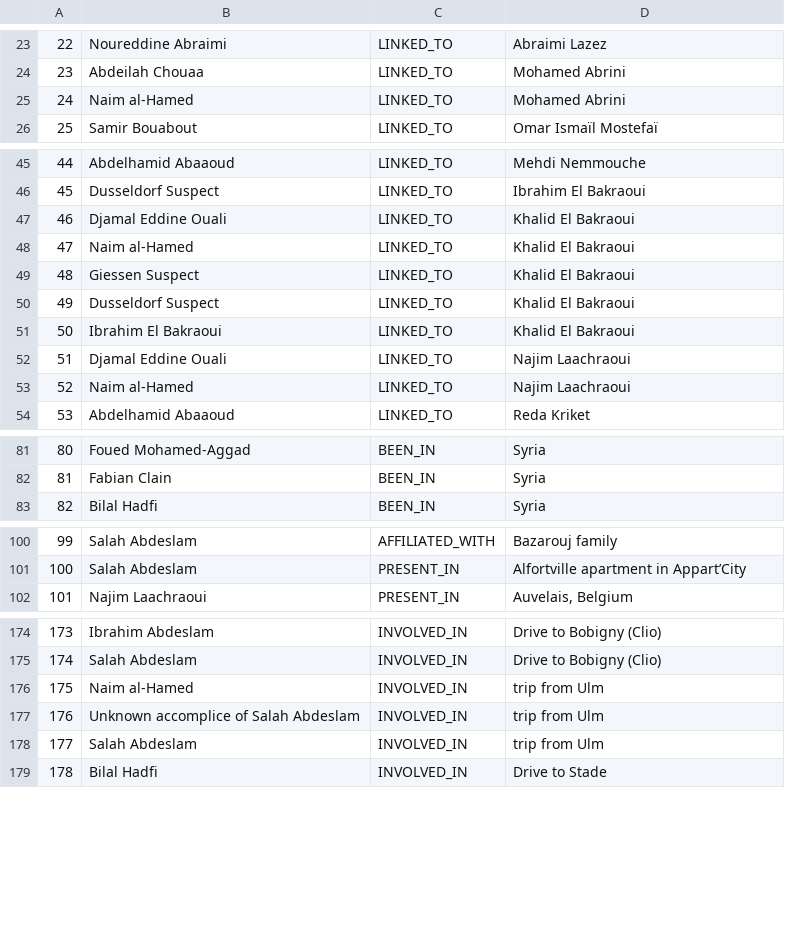
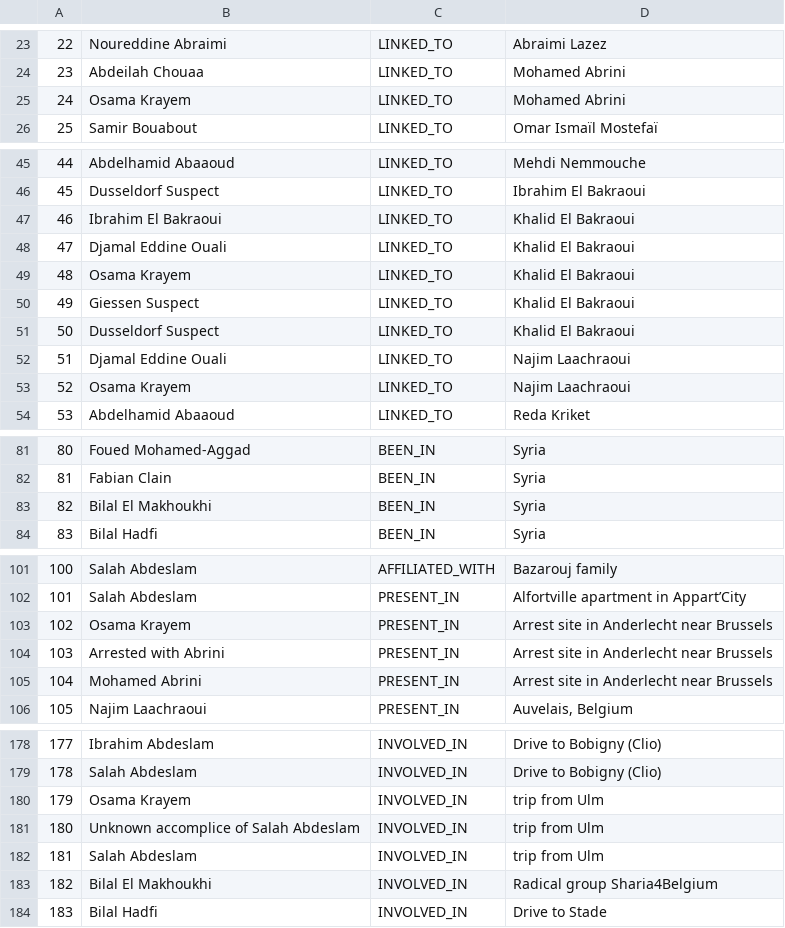
Before and after one commit to sashagutfraind/Nov13, a CSV file: nov13_relationships.csv, drawn as a sheet; only a part is shown, gaps mark what is left out; addresses are those after the commit; the diff covers the shown part only; the diff names each change by its address in the sheet, - before the commit and + after, or states it on an @@ line.

Commit message:
mostly complete Brussels network

```diff
--- a/nov13_relationships.csv
+++ b/nov13_relationships.csv
-B25: Naim al-Hamed
+B25: Osama Krayem
@@ row 51 moved to row 47: 46 @@
@@ column A renumbered from row 48 down @@
-B49: Naim al-Hamed
+B49: Osama Krayem
-B53: Naim al-Hamed
+B53: Osama Krayem
+row 83: 82 | Bilal El Makhoukhi | BEEN_IN | Syria
+row 103: 102 | Osama Krayem | PRESENT_IN | Arrest site in Anderlecht near Brussels
+row 104: 103 | Arrested with Abrini | PRESENT_IN | Arrest site in Anderlecht near Brussels
+row 105: 104 | Mohamed Abrini | PRESENT_IN | Arrest site in Anderlecht near Brussels
-B180: Naim al-Hamed
+B180: Osama Krayem
+row 183: 182 | Bilal El Makhoukhi | INVOLVED_IN | Radical group Sharia4Belgium
```
Also changed, not shown: 4 edited cells elsewhere in this file, nov13_attackersAndSites.csv, nov13_minimalNetwork.csv, 10 other files.
